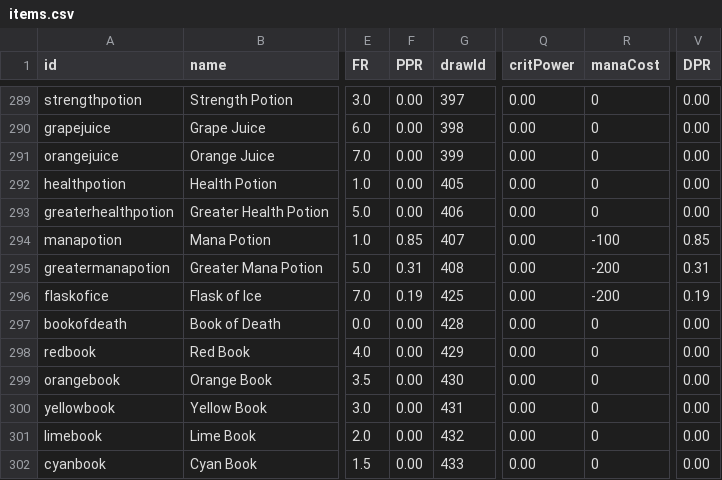
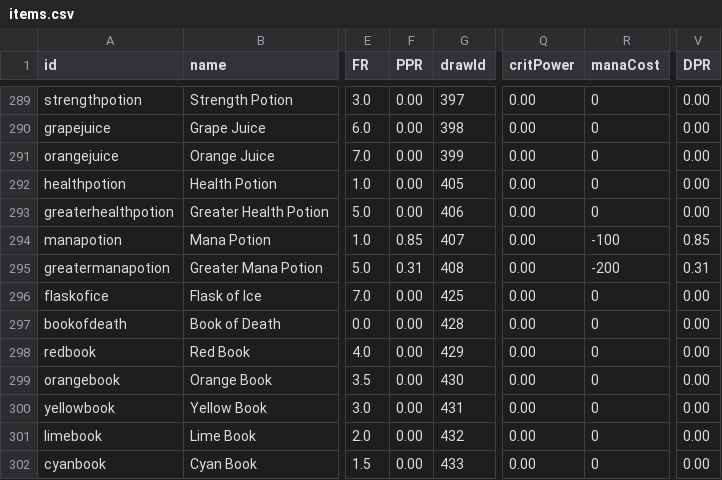
Before and after one commit to SampleProvider/Meadow-Guarder-old2, a CSV file: client/data/items.csv, drawn as a sheet; only a part is shown, gaps mark what is left out; the diff names each change by its address in the sheet, - before the commit and + after, or states it on an @@ line.

Commit message:
Update items.csv

```diff
--- a/client/data/items.csv
+++ b/client/data/items.csv
-F296 (PPR): 0.19
+F296 (PPR): 0.00
-R296 (manaCost): -200
+R296 (manaCost): 0
-V296 (DPR): 0.19
+V296 (DPR): 0.00
```
